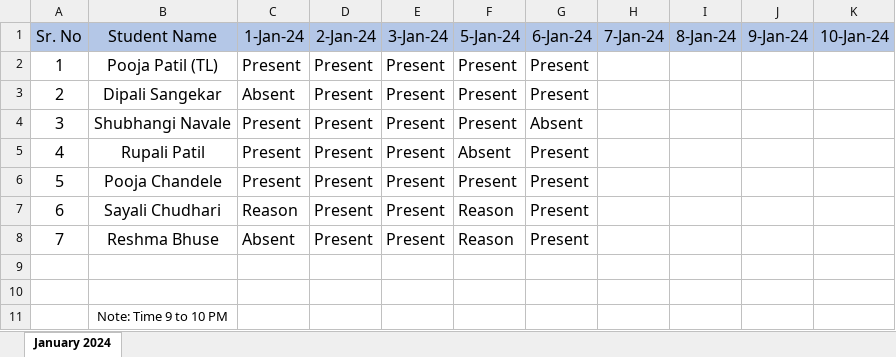
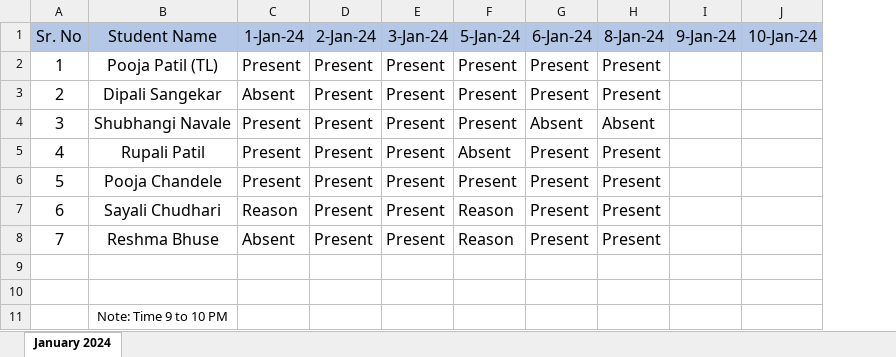
Before and after one commit to Pooja98Patil/javaScript, an Excel workbook: Project Batch daily Sheet React B10 G2.xlsx, sheet January 2024, drawn as a sheet; values as stored, in another font and other column widths than the file's, no borders; removed rows and columns are numbered as before the commit, all else as after; the diff names each change by its address in the sheet, - before the commit and + after, or states it on an @@ line.

Commit message:
Daily Update Attendance

```diff
--- a/Project Batch daily Sheet React B10 G2.xlsx (sheet January 2024)
+++ b/Project Batch daily Sheet React B10 G2.xlsx (sheet January 2024)
-column H (7-Jan-24), empty
-H2:H3 (8-Jan-24): (empty)
+H2:H3 (8-Jan-24): Present
-H4 (8-Jan-24): (empty)
+H4 (8-Jan-24): Absent
-H5:H8 (8-Jan-24): (empty)
+H5:H8 (8-Jan-24): Present
```
Also changed, not shown: 1 other file.
